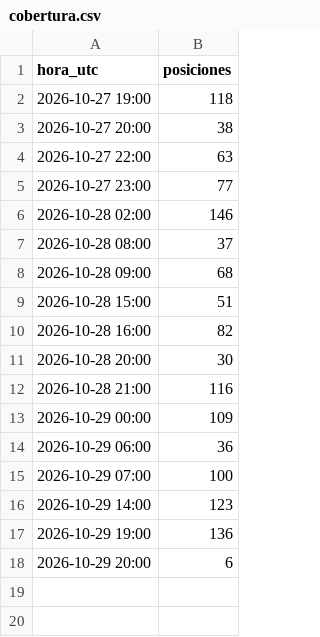
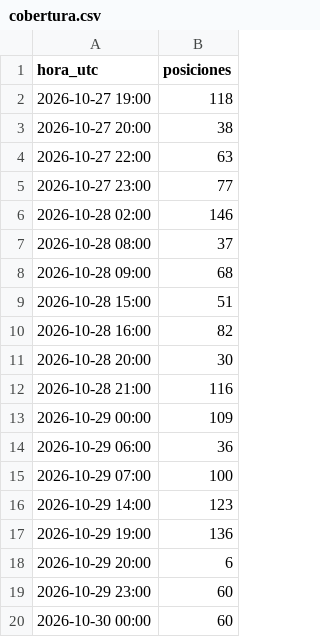
Before and after one commit to prepuccio67/ais-valencia-tfg, a CSV file: salidas/cobertura.csv, drawn as a sheet; the diff names each change by its address in the sheet, - before the commit and + after, or states it on an @@ line.

```diff
--- a/salidas/cobertura.csv
+++ b/salidas/cobertura.csv
+row 19: 2026-10-29 23:00 | 60
+row 20: 2026-10-30 00:00 | 60
```
Also changed, not shown: datos/estaticos_2026-10-29.csv, salidas/escalas.csv, 5 other files.
